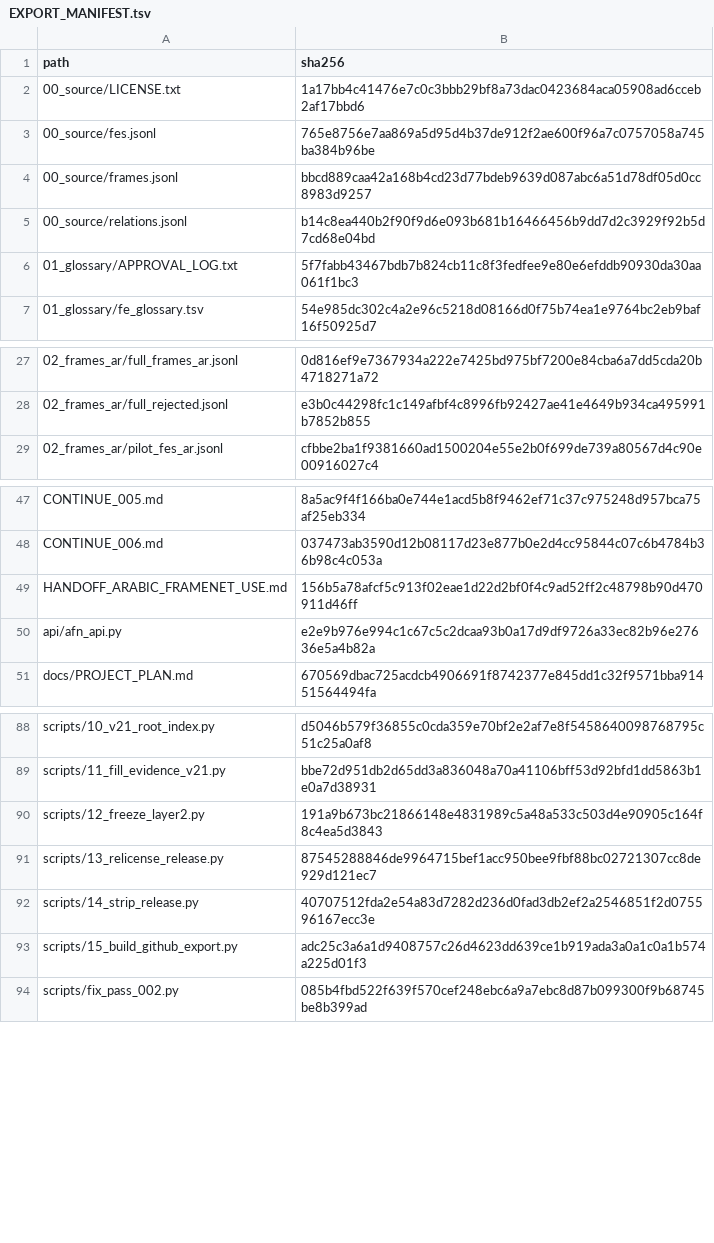
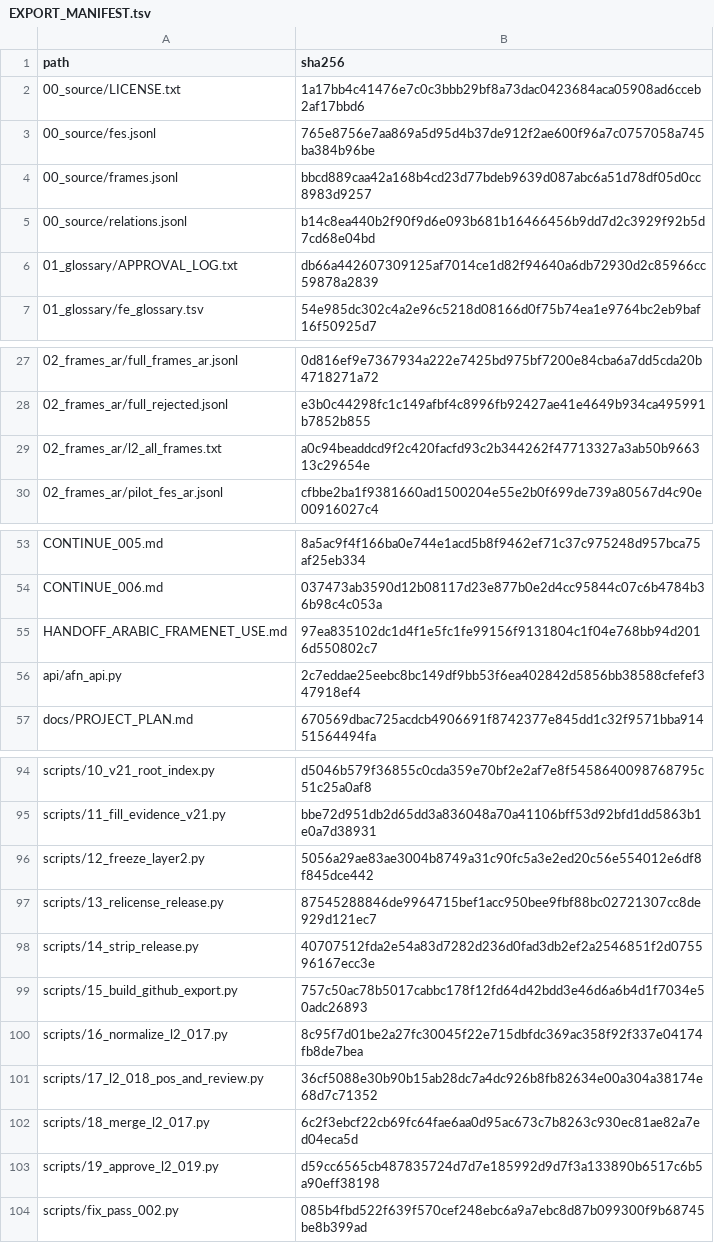
Before and after one commit to hhiyassat/arabic-framenet, a TSV file: EXPORT_MANIFEST.tsv, drawn as a sheet; only a part is shown, gaps mark what is left out; the diff covers the shown part only.

```diff
--- a/EXPORT_MANIFEST.tsv
+++ b/EXPORT_MANIFEST.tsv
@@ -5,3 +5,3 @@ path	sha256
 00_source/relations.jsonl	b14c8ea440b2f90f9d6e093b681b16466456b9dd7d2c3929f92b5d7cd68e04bd
-01_glossary/APPROVAL_LOG.txt	5f7fabb43467bdb7b824cb11c8f3fedfee9e80e6efddb90930da30aa061f1bc3
+01_glossary/APPROVAL_LOG.txt	db66a442607309125af7014ce1d82f94640a6db72930d2c85966cc59878a2839
 01_glossary/fe_glossary.tsv	54e985dc302c4a2e96c5218d08166d0f75b74ea1e9764bc2eb9baf16f50925d7
@@ -28,2 +28,3 @@ path	sha256
 02_frames_ar/full_rejected.jsonl	e3b0c44298fc1c149afbf4c8996fb92427ae41e4649b934ca495991b7852b855
+02_frames_ar/l2_all_frames.txt	a0c94beaddcd9f2c420facfd93c2b344262f47713327a3ab50b966313c29654e
 02_frames_ar/pilot_fes_ar.jsonl	cfbbe2ba1f9381660ad1500204e55e2b0f699de739a80567d4c90e00916027c4
@@ -48,4 +54,4 @@ CONTINUE_005.md	8a5ac9f4f166ba0e744e1acd5b8f9462ef71c37c975248d957bca75af25eb334
 CONTINUE_006.md	037473ab3590d12b08117d23e877b0e2d4cc95844c07c6b4784b36b98c4c053a
-HANDOFF_ARABIC_FRAMENET_USE.md	156b5a78afcf5c913f02eae1d22d2bf0f4c9ad52ff2c48798b90d470911d46ff
-api/afn_api.py	e2e9b976e994c1c67c5c2dcaa93b0a17d9df9726a33ec82b96e27636e5a4b82a
+HANDOFF_ARABIC_FRAMENET_USE.md	97ea835102dc1d4f1e5fc1fe99156f9131804c1f04e768bb94d2016d550802c7
+api/afn_api.py	2c7eddae25eebc8bc149df9bb53f6ea402842d5856bb38588cfefef347918ef4
 docs/PROJECT_PLAN.md	670569dbac725acdcb4906691f8742377e845dd1c32f9571bba91451564494fa
@@ -89,6 +95,10 @@ scripts/10_v21_root_index.py	d5046b579f36855c0cda359e70bf2e2af7e8f54586400987687
 scripts/11_fill_evidence_v21.py	bbe72d951db2d65dd3a836048a70a41106bff53d92bfd1dd5863b1e0a7d38931
-scripts/12_freeze_layer2.py	191a9b673bc21866148e4831989c5a48a533c503d4e90905c164f8c4ea5d3843
+scripts/12_freeze_layer2.py	5056a29ae83ae3004b8749a31c90fc5a3e2ed20c56e554012e6df8f845dce442
 scripts/13_relicense_release.py	87545288846de9964715bef1acc950bee9fbf88bc02721307cc8de929d121ec7
 scripts/14_strip_release.py	40707512fda2e54a83d7282d236d0fad3db2ef2a2546851f2d075596167ecc3e
-scripts/15_build_github_export.py	adc25c3a6a1d9408757c26d4623dd639ce1b919ada3a0a1c0a1b574a225d01f3
+scripts/15_build_github_export.py	757c50ac78b5017cabbc178f12fd64d42bdd3e46d6a6b4d1f7034e50adc26893
+scripts/16_normalize_l2_017.py	8c95f7d01be2a27fc30045f22e715dbfdc369ac358f92f337e04174fb8de7bea
+scripts/17_l2_018_pos_and_review.py	36cf5088e30b90b15ab28dc7a4dc926b8fb82634e00a304a38174e68d7c71352
+scripts/18_merge_l2_017.py	6c2f3ebcf22cb69fc64fae6aa0d95ac673c7b8263c930ec81ae82a7ed04eca5d
+scripts/19_approve_l2_019.py	d59cc6565cb487835724d7d7e185992d9d7f3a133890b6517c6b5a90eff38198
 scripts/fix_pass_002.py	085b4fbd522f639f570cef248ebc6a9a7ebc8d87b099300f9b68745be8b399ad
```
Also changed, not shown: 7 added rows, 2 removed rows and 17 edited cells elsewhere in this file, 34 other files.
